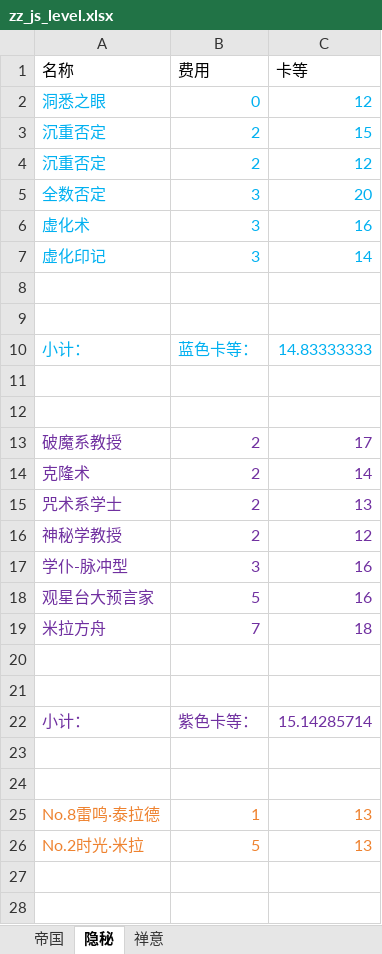
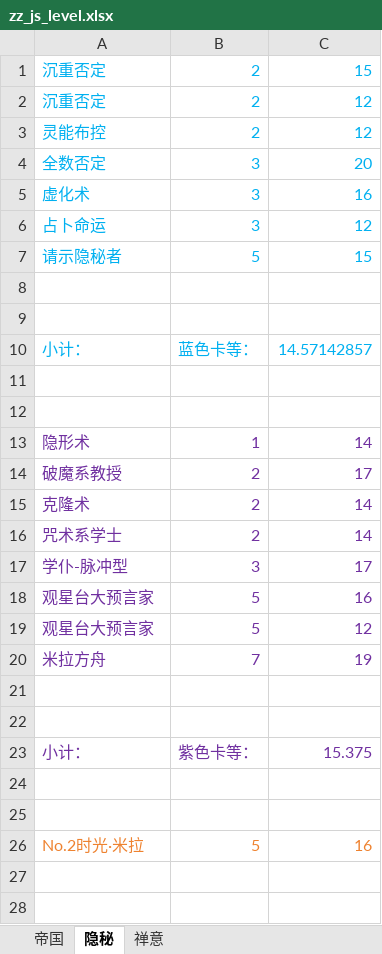
Before and after one commit to XTsuola/keyuanWeb, an Excel workbook: src/utils/sxsyzlzq/friends/jiaoshou/zz_js_level.xlsx, sheet 隐秘, drawn as a sheet; only a part is shown; values as stored, in another font and other column widths than the file's, no borders; removed rows and columns are numbered as before the commit, all else as after; the diff covers the shown part only; the diff names each change by its address in the sheet, - before the commit and + after, or states it on an @@ line.

```diff
--- a/src/utils/sxsyzlzq/friends/jiaoshou/zz_js_level.xlsx (sheet 隐秘)
+++ b/src/utils/sxsyzlzq/friends/jiaoshou/zz_js_level.xlsx (sheet 隐秘)
-row 1: 名称 | 费用 | 卡等
-row 2: 洞悉之眼 | 0 | 12
+row 3: 灵能布控 | 2 | 12
-row 7: 虚化印记 | 3 | 14
+row 6: 占卜命运 | 3 | 12
+row 7: 请示隐秘者 | 5 | 15
-C10: 14.83333333
+C10: 14.57142857
+row 13: 隐形术 | 1 | 14
-C16: 13
+C16: 14
-row 16: 神秘学教授 | 2 | 12
-C17: 16
+C17: 17
+row 19: 观星台大预言家 | 5 | 12
-C20: 18
+C20: 19
-C23: 15.14285714
+C23: 15.375
-row 25: No.8雷鸣·泰拉德 | 1 | 13
-C26: 13
+C26: 16
```
Also changed, not shown: 2 edited cells elsewhere in this sheet, sheet 禅意, sheet 帝国, src/utils/sxsyzlzq/friends/xingkong/zz_xk_level.xlsx, src/utils/sxsyzlzq/zzz_xingyuzhanli.xlsx, 20 other files.
